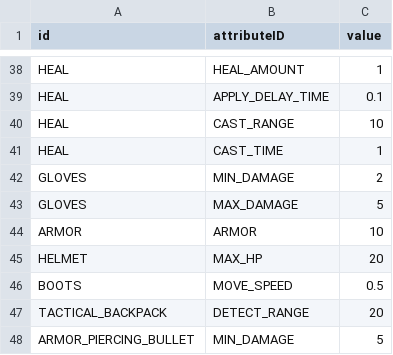
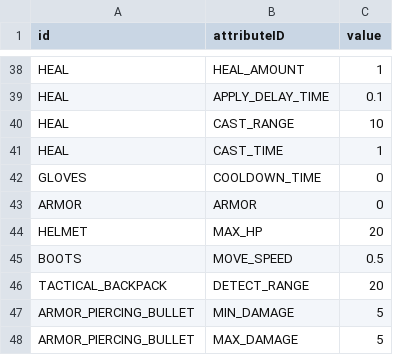
Before and after one commit to ionic5/02-ap, a CSV file: TaskForce.AP.Client/Assets/Addressables/GameData/BaseAttribute.csv, drawn as a sheet; only a part is shown, gaps mark what is left out; the shorter side is filled out with more unchanged rows.

```diff
--- a/TaskForce.AP.Client/Assets/Addressables/GameData/BaseAttribute.csv
+++ b/TaskForce.AP.Client/Assets/Addressables/GameData/BaseAttribute.csv
@@ -41,5 +41,4 @@ HEAL,CAST_RANGE,10
 HEAL,CAST_TIME,1
-GLOVES,MIN_DAMAGE,2
-GLOVES,MAX_DAMAGE,5
-ARMOR,ARMOR,10
+GLOVES,COOLDOWN_TIME,0
+ARMOR,ARMOR,0
 HELMET,MAX_HP,20
```
Also changed, not shown: TaskForce.AP.Client/Assets/Addressables/GameData/LevelCoefficient.csv, TaskForce.AP.Client/Assets/Addressables/GameData/Text.csv, 2 other files.
